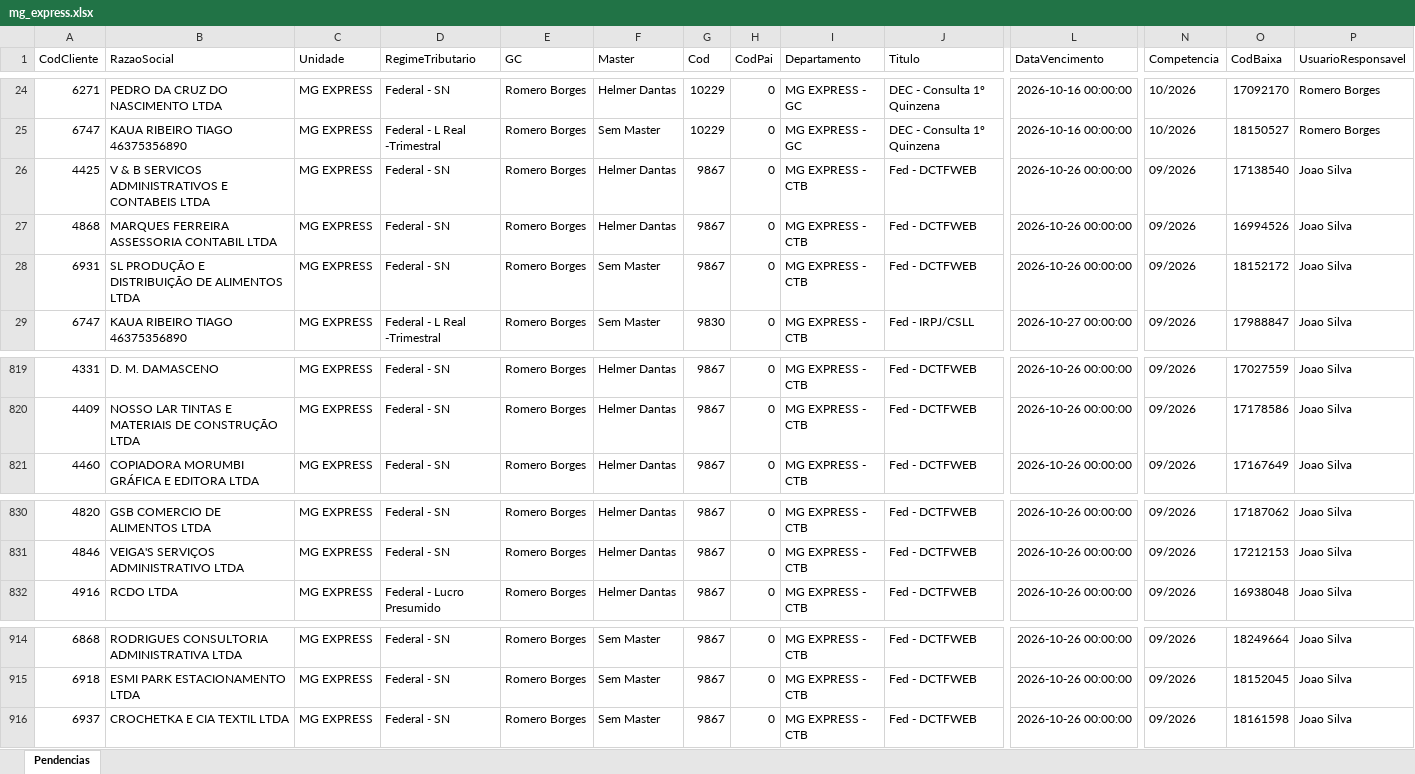
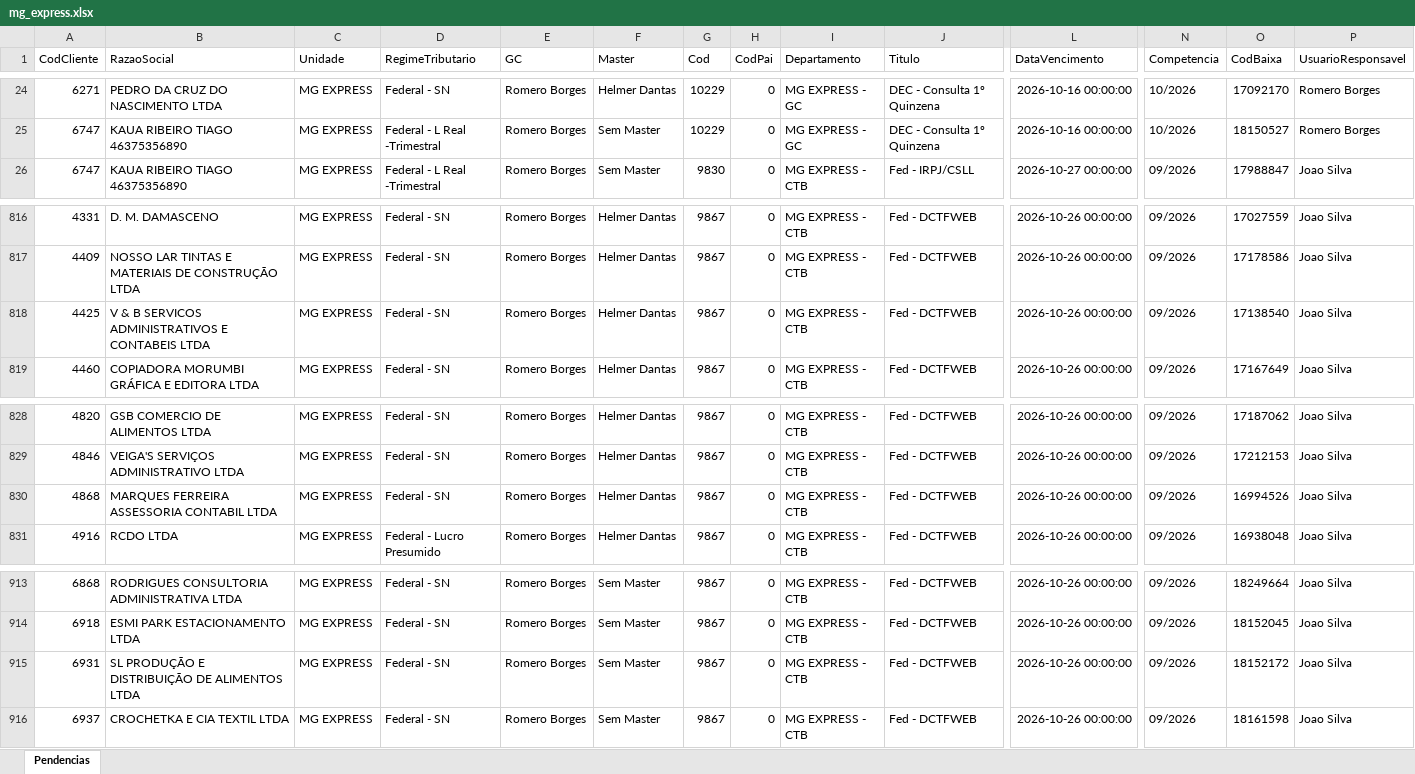
Before and after one commit to Controladoria-MG/Portal-das-tarefas, an Excel workbook: dados/base/mg_express.xlsx, sheet Pendencias, drawn as a sheet; only a part is shown, gaps mark what is left out; values as stored, in another font and other column widths than the file's, no borders; removed rows and columns are numbered as before the commit, all else as after; rows hold the shown columns only; the diff names each change by its address in the sheet, - before the commit and + after, or states it on an @@ line.

```diff
--- a/dados/base/mg_express.xlsx (sheet Pendencias)
+++ b/dados/base/mg_express.xlsx (sheet Pendencias)
-row 26: 4425 | V & B SERVICOS ADMINISTRATIVOS E CONTABEIS LTDA | MG EXPRESS | Federal - SN | Romero Borges | Helmer Dantas | 9867 | 0 | MG EXPRESS - CTB | Fed - DCTFWEB | 2026-10-26 00:00:00 | 09/2026 | 17138540 | Joao Silva
-row 27: 4868 | MARQUES FERREIRA ASSESSORIA CONTABIL LTDA | MG EXPRESS | Federal - SN | Romero Borges | Helmer Dantas | 9867 | 0 | MG EXPRESS - CTB | Fed - DCTFWEB | 2026-10-26 00:00:00 | 09/2026 | 16994526 | Joao Silva
-row 28: 6931 | SL PRODUÇÃO E DISTRIBUIÇÃO DE ALIMENTOS LTDA | MG EXPRESS | Federal - SN | Romero Borges | Sem Master | 9867 | 0 | MG EXPRESS - CTB | Fed - DCTFWEB | 2026-10-26 00:00:00 | 09/2026 | 18152172 | Joao Silva
+row 818: 4425 | V & B SERVICOS ADMINISTRATIVOS E CONTABEIS LTDA | MG EXPRESS | Federal - SN | Romero Borges | Helmer Dantas | 9867 | 0 | MG EXPRESS - CTB | Fed - DCTFWEB | 2026-10-26 00:00:00 | 09/2026 | 17138540 | Joao Silva
+row 830: 4868 | MARQUES FERREIRA ASSESSORIA CONTABIL LTDA | MG EXPRESS | Federal - SN | Romero Borges | Helmer Dantas | 9867 | 0 | MG EXPRESS - CTB | Fed - DCTFWEB | 2026-10-26 00:00:00 | 09/2026 | 16994526 | Joao Silva
+row 915: 6931 | SL PRODUÇÃO E DISTRIBUIÇÃO DE ALIMENTOS LTDA | MG EXPRESS | Federal - SN | Romero Borges | Sem Master | 9867 | 0 | MG EXPRESS - CTB | Fed - DCTFWEB | 2026-10-26 00:00:00 | 09/2026 | 18152172 | Joao Silva
```
Also changed, not shown: dados/base/bpo.xlsx, dados/base/goias.xlsx, 3 other files.
